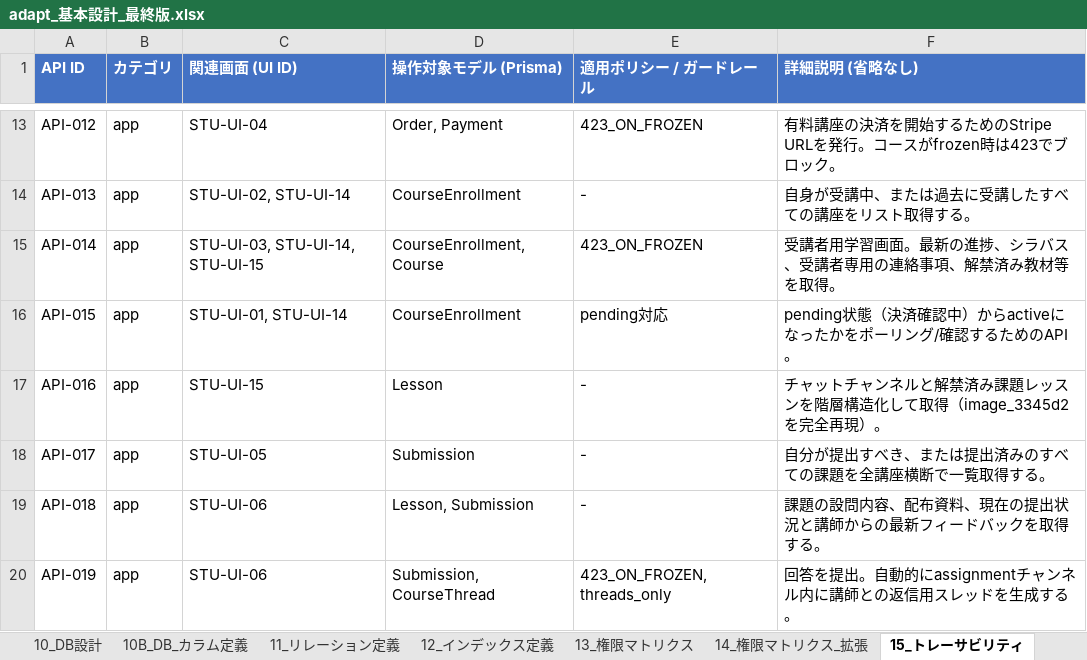
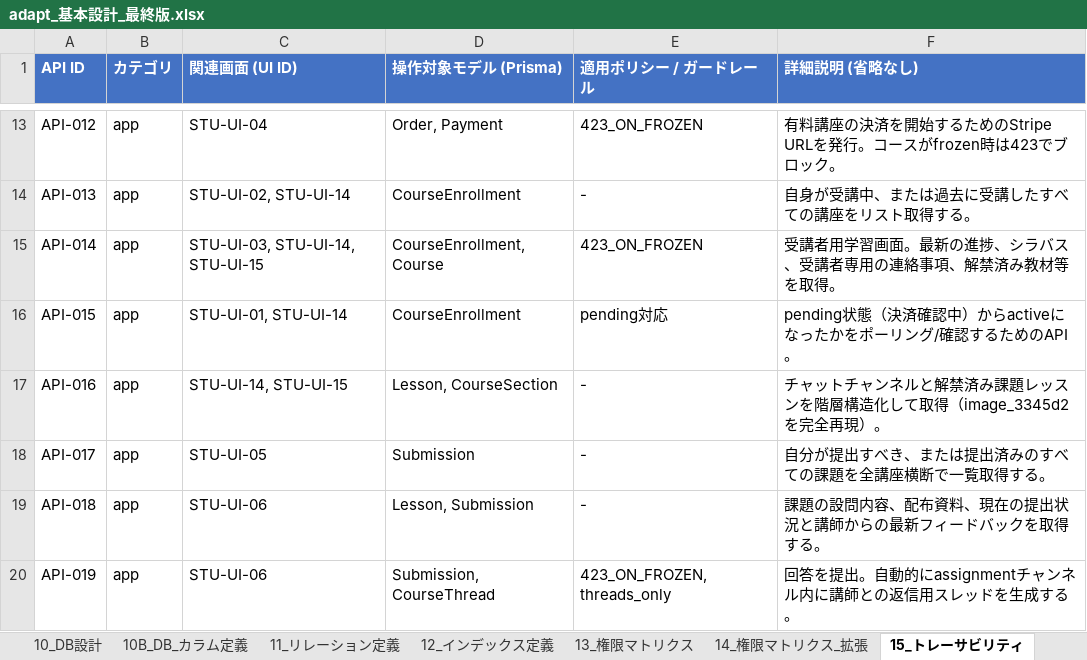
Before and after one commit to adapt-yuta-yoshimura/adapt-app-v3, an Excel workbook: docs/design/adapt_基本設計_最終版.xlsx, sheet 15_トレーサビリティ, drawn as a sheet; only a part is shown, gaps mark what is left out; values as stored, in another font and other column widths than the file's, no borders; the diff names each change by its address in the sheet, - before the commit and + after, or states it on an @@ line.

```diff
--- a/docs/design/adapt_基本設計_最終版.xlsx (sheet 15_トレーサビリティ)
+++ b/docs/design/adapt_基本設計_最終版.xlsx (sheet 15_トレーサビリティ)
-C17 (関連画面 (UI ID)): STU-UI-15
+C17 (関連画面 (UI ID)): STU-UI-14, STU-UI-15
-D17 (操作対象モデル (Prisma)): Lesson
+D17 (操作対象モデル (Prisma)): Lesson, CourseSection
```
Also changed, not shown: sheet 02_機能要件, sheet 06_API一覧, sheet 07_画面一覧.
